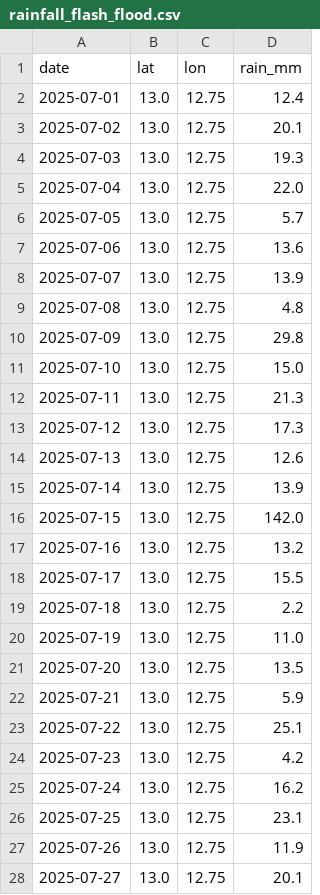
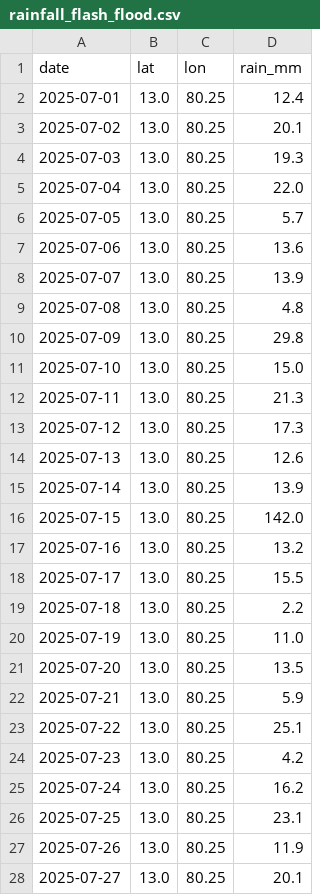
Before and after one commit to Yash-gif-pixel/Momentum, a CSV file: data/climate/rainfall_flash_flood.csv, drawn as a sheet; only a part is shown; the diff covers the shown part only.

```diff
--- a/data/climate/rainfall_flash_flood.csv
+++ b/data/climate/rainfall_flash_flood.csv
@@ -1,28 +1,28 @@
 date,lat,lon,rain_mm
-2025-07-01,13.0,12.75,12.4
-2025-07-02,13.0,12.75,20.1
-2025-07-03,13.0,12.75,19.3
-2025-07-04,13.0,12.75,22.0
-2025-07-05,13.0,12.75,5.7
-2025-07-06,13.0,12.75,13.6
-2025-07-07,13.0,12.75,13.9
-2025-07-08,13.0,12.75,4.8
-2025-07-09,13.0,12.75,29.8
-2025-07-10,13.0,12.75,15.0
-2025-07-11,13.0,12.75,21.3
-2025-07-12,13.0,12.75,17.3
-2025-07-13,13.0,12.75,12.6
-2025-07-14,13.0,12.75,13.9
-2025-07-15,13.0,12.75,142.0
-2025-07-16,13.0,12.75,13.2
-2025-07-17,13.0,12.75,15.5
-2025-07-18,13.0,12.75,2.2
-2025-07-19,13.0,12.75,11.0
-2025-07-20,13.0,12.75,13.5
-2025-07-21,13.0,12.75,5.9
-2025-07-22,13.0,12.75,25.1
-2025-07-23,13.0,12.75,4.2
-2025-07-24,13.0,12.75,16.2
-2025-07-25,13.0,12.75,23.1
-2025-07-26,13.0,12.75,11.9
-2025-07-27,13.0,12.75,20.1
+2025-07-01,13.0,80.25,12.4
+2025-07-02,13.0,80.25,20.1
+2025-07-03,13.0,80.25,19.3
+2025-07-04,13.0,80.25,22.0
+2025-07-05,13.0,80.25,5.7
+2025-07-06,13.0,80.25,13.6
+2025-07-07,13.0,80.25,13.9
+2025-07-08,13.0,80.25,4.8
+2025-07-09,13.0,80.25,29.8
+2025-07-10,13.0,80.25,15.0
+2025-07-11,13.0,80.25,21.3
+2025-07-12,13.0,80.25,17.3
+2025-07-13,13.0,80.25,12.6
+2025-07-14,13.0,80.25,13.9
+2025-07-15,13.0,80.25,142.0
+2025-07-16,13.0,80.25,13.2
+2025-07-17,13.0,80.25,15.5
+2025-07-18,13.0,80.25,2.2
+2025-07-19,13.0,80.25,11.0
+2025-07-20,13.0,80.25,13.5
+2025-07-21,13.0,80.25,5.9
+2025-07-22,13.0,80.25,25.1
+2025-07-23,13.0,80.25,4.2
+2025-07-24,13.0,80.25,16.2
+2025-07-25,13.0,80.25,23.1
+2025-07-26,13.0,80.25,11.9
+2025-07-27,13.0,80.25,20.1
```
Also changed, not shown: 3 edited cells elsewhere in this file, data/climate/rainfall_heavy_rain_week.csv, data/climate/rainfall_normal_monsoon.csv, 4 other files.
